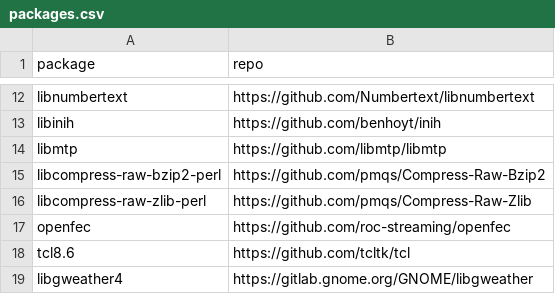
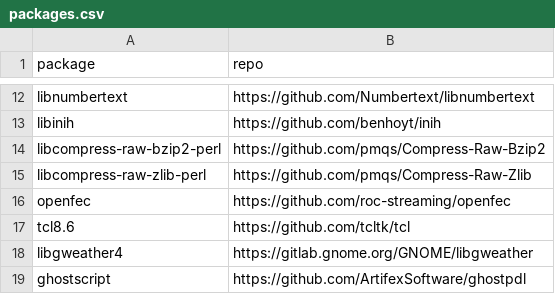
Before and after one commit to Dmr429-hot/graduation-ci-lab, a CSV file: data/packages.csv, drawn as a sheet; only a part is shown, gaps mark what is left out; the shorter side is filled out with more unchanged rows; the diff names each change by its address in the sheet, - before the commit and + after, or states it on an @@ line.

Commit message:
delete 1 links

```diff
--- a/data/packages.csv
+++ b/data/packages.csv
-row 14: libmtp | https://github.com/libmtp/libmtp
```
